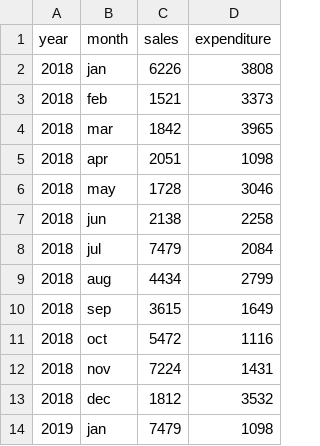
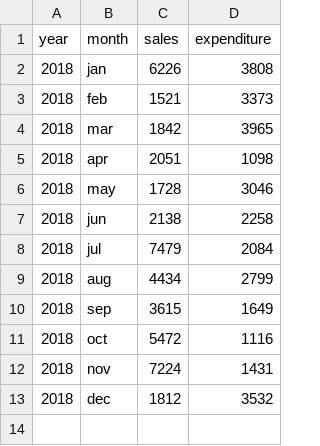
Before and after one commit to bwayhannah/CFG-SpreadsheetAnalysis, a CSV file: sales.csv, drawn as a sheet; the diff names each change by its address in the sheet, - before the commit and + after, or states it on an @@ line.

```diff
--- a/sales.csv
+++ b/sales.csv
-row 14: 2019 | jan | 7479 | 1098
```
Also changed, not shown: 12 other files.
